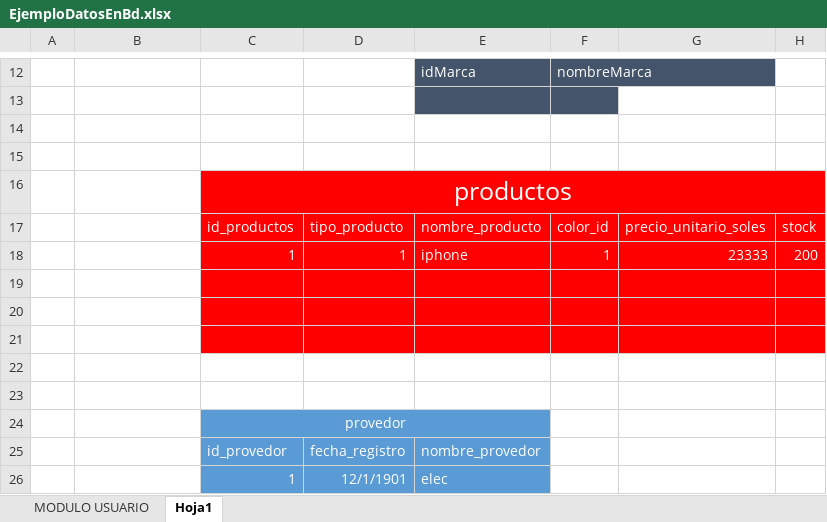
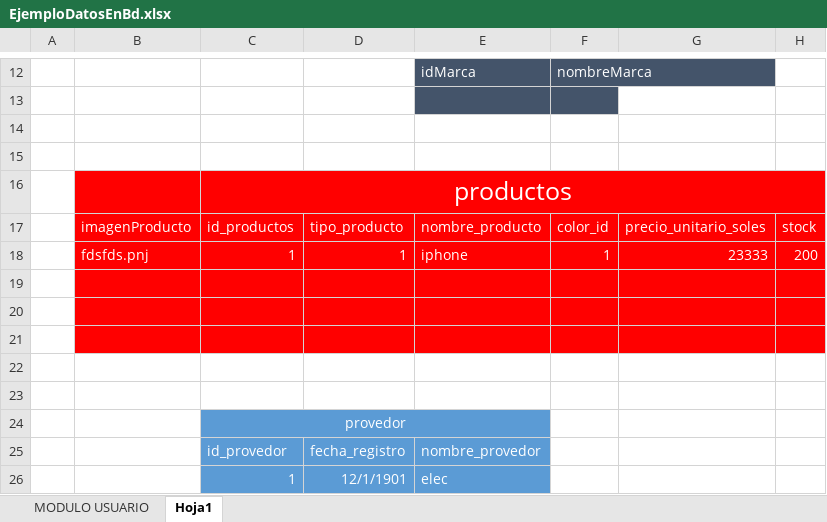
Before and after one commit to Klyabgame/ecommer, an Excel workbook: documentacion/EjemploDatosEnBd.xlsx, sheet Hoja1, drawn as a sheet; only a part is shown, gaps mark what is left out; values as stored, in another font and other column widths than the file's, no borders; the diff names each change by its address in the sheet, - before the commit and + after, or states it on an @@ line.

```diff
--- a/documentacion/EjemploDatosEnBd.xlsx (sheet Hoja1)
+++ b/documentacion/EjemploDatosEnBd.xlsx (sheet Hoja1)
-B16:B21 fill: none
+B16:B21 fill: #FF0000
-B17: (empty)
+B17: imagenProducto
-B18: (empty)
+B18: fdsfds.pnj
```
Also changed, not shown: 1 other file.
